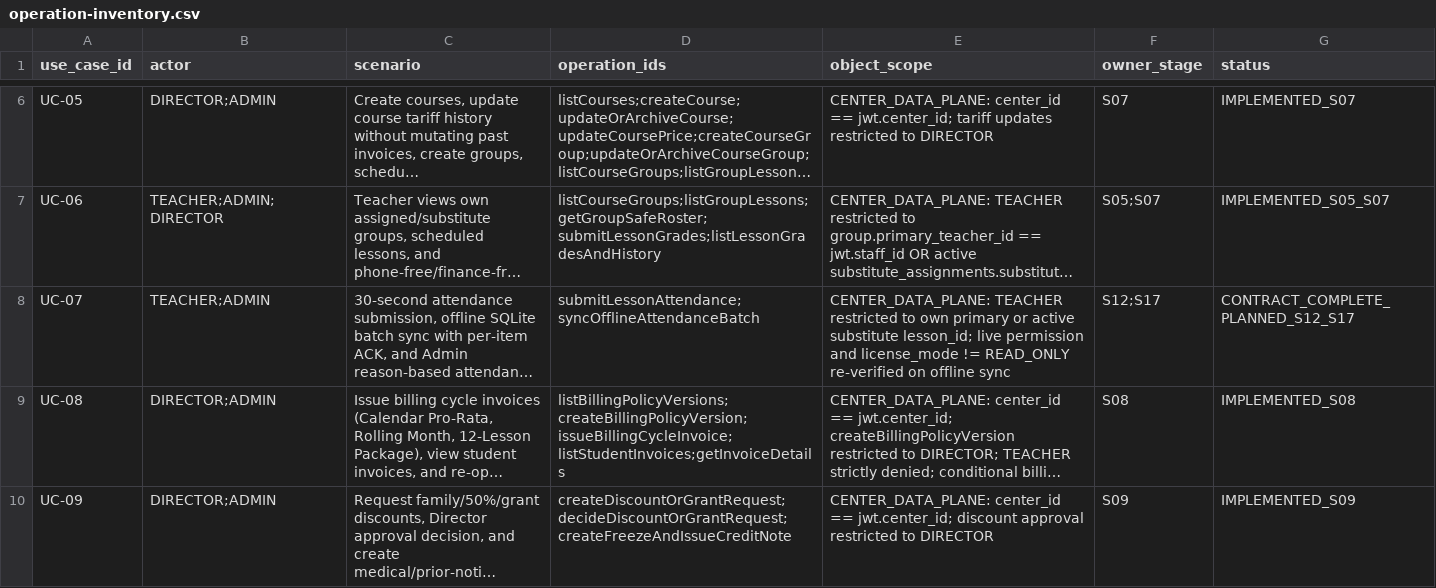
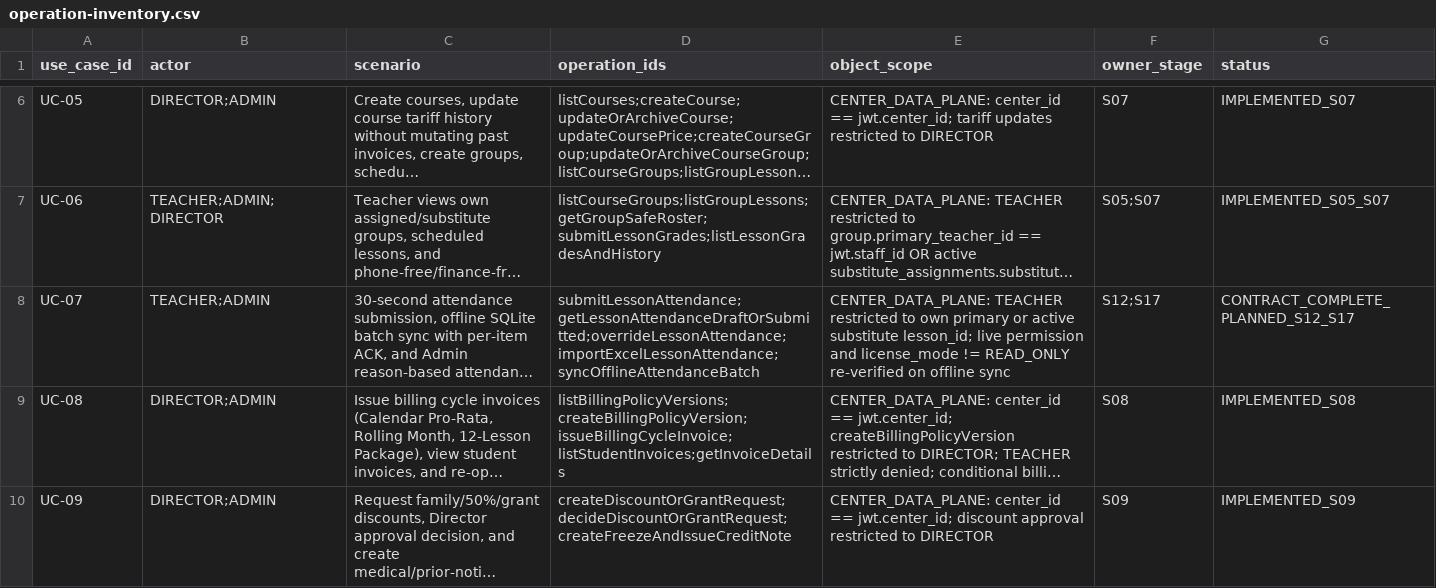
Before and after one commit to tangriyevafotima0-crypto/Codex-Projects, a CSV file: eduerp-v2/docs/architecture/operation-inventory.csv, drawn as a sheet; only a part is shown, gaps mark what is left out; long unchanged cells end in …; the diff names each change by its address in the sheet, - before the commit and + after, or states it on an @@ line.

```diff
--- a/eduerp-v2/docs/architecture/operation-inventory.csv
+++ b/eduerp-v2/docs/architecture/operation-inventory.csv
-D8 (operation_ids): submitLessonAttendance;syncOfflineAttendanceBatch
+D8 (operation_ids): submitLessonAttendance;getLessonAttendanceDraftOrSubmitted;overrideLessonAttendance;importExcelLessonAttendance;syncOfflineAttendanceBatch
```
Also changed, not shown: eduerp-v2/docs/security/rbac-matrix.csv, 55 other files.
